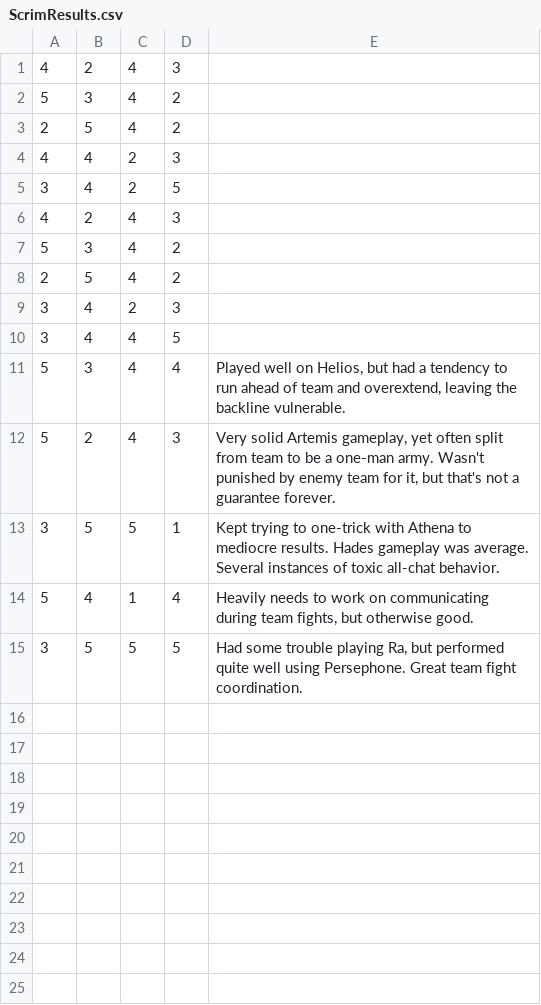
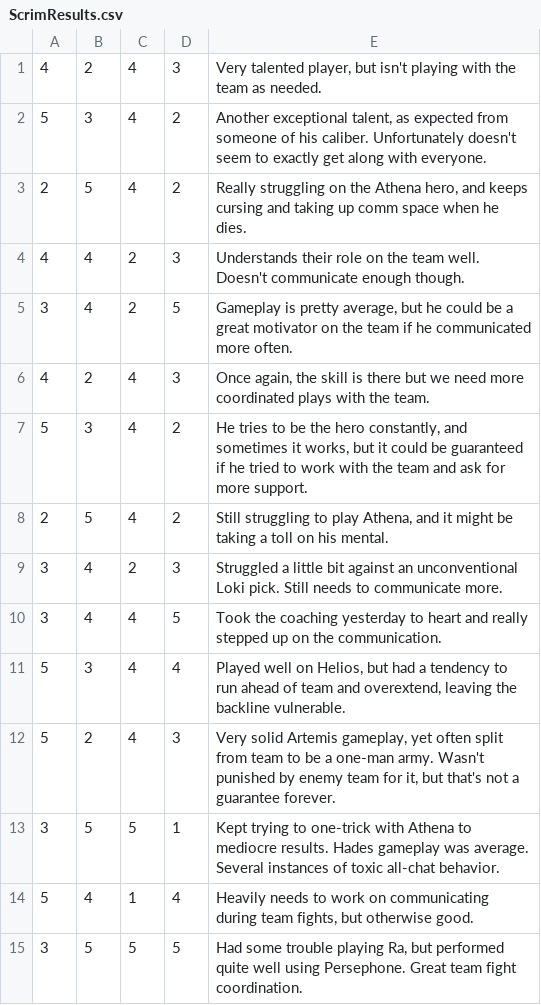
Before and after one commit to DragonTamer13/Esports-Visual-Novel, a CSV file: Esports Visual Novel/Assets/StreamingAssets/ScrimResults.csv, drawn as a sheet.

Commit message:
New scrim results for Tuesday - 1 and Wednesday - 2
Fixed bug with reading text from the scrim results CSV

```diff
--- a/Esports Visual Novel/Assets/StreamingAssets/ScrimResults.csv
+++ b/Esports Visual Novel/Assets/StreamingAssets/ScrimResults.csv
@@ -1,11 +1,11 @@
-4,2,4,3,
-5,3,4,2,
-2,5,4,2,
-4,4,2,3,
-3,4,2,5,
-4,2,4,3,
-5,3,4,2,
-2,5,4,2,
-3,4,2,3,
-3,4,4,5,
+4,2,4,3,"Very talented player, but isn't playing with the team as needed."
+5,3,4,2,"Another exceptional talent, as expected from someone of his caliber. Unfortunately doesn't seem to exactly get along with everyone."
+2,5,4,2,"Really struggling on the Athena hero, and keeps cursing and taking up comm space when he dies."
+4,4,2,3,Understands their role on the team well. Doesn't communicate enough though.
+3,4,2,5,"Gameplay is pretty average, but he could be a great motivator on the team if he communicated more often."
+4,2,4,3,"Once again, the skill is there but we need more coordinated plays with the team."
+5,3,4,2,"He tries to be the hero constantly, and sometimes it works, but it could be guaranteed if he tried to work with the team and ask for more support."
+2,5,4,2,"Still struggling to play Athena, and it might be taking a toll on his mental."
+3,4,2,3,Struggled a little bit against an unconventional Loki pick. Still needs to communicate more.
+3,4,4,5,Took the coaching yesterday to heart and really stepped up on the communication.
 5,3,4,4,"Played well on Helios, but had a tendency to run ahead of team and overextend, leaving the backline vulnerable."
```
Also changed, not shown: 2 other files.
